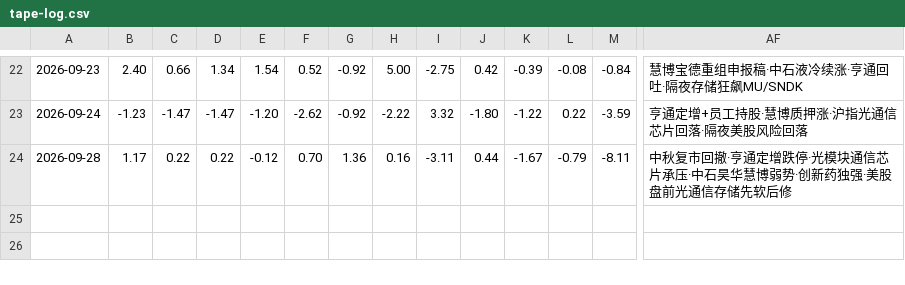
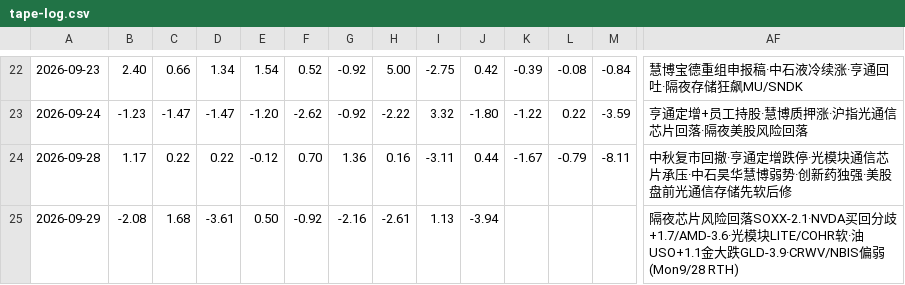
Before and after one commit to bruceleeETH/grok188, a CSV file: tape-log.csv, drawn as a sheet; only a part is shown, gaps mark what is left out; rows hold the shown columns only; the diff names each change by its address in the sheet, - before the commit and + after, or states it on an @@ line.

Commit message:
tape-log: 2026-09-29 overnight US Mon RTH (csv)
Append overnight stub for Shanghai 2026-09-29 from Yahoo Mon 9/28 RTH closes.

```diff
--- a/tape-log.csv
+++ b/tape-log.csv
+row 25: 2026-09-29 | -2.08 | 1.68 | -3.61 | 0.50 | -0.92 | -2.16 | -2.61 | 1.13 | -3.94 |  |  |  | 隔夜芯片风险回落SOXX-2.1·NVDA买回分歧+1.7/AMD-3.6·光模块LITE/COHR软·油USO+1.1金大跌GLD-3.9·CRWV/NBIS偏弱(Mon9/28 RTH)
```
